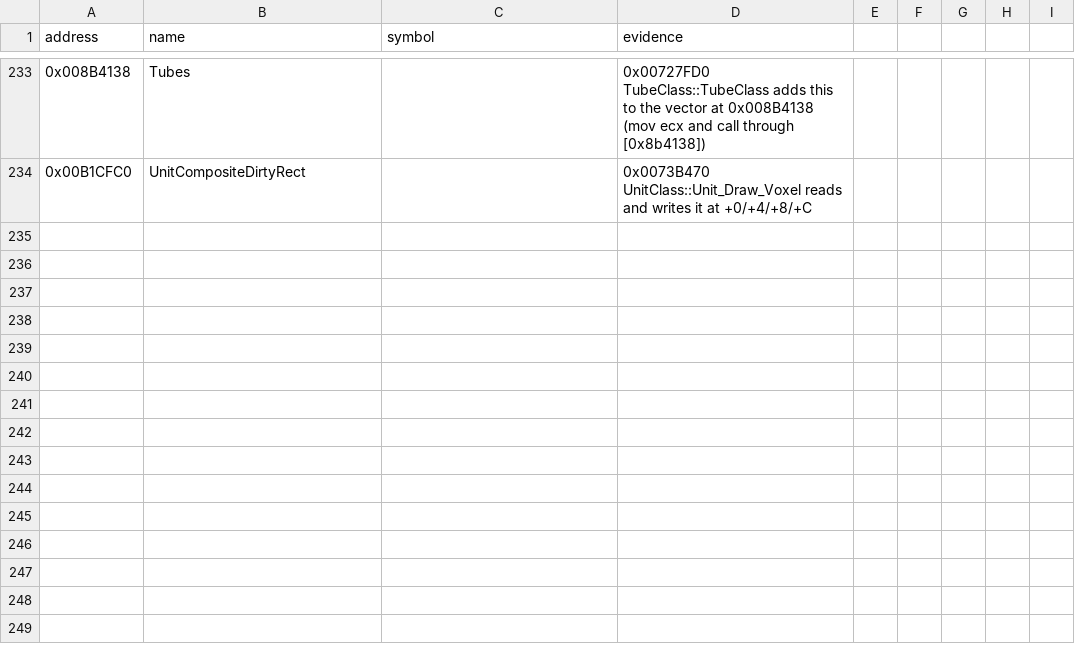
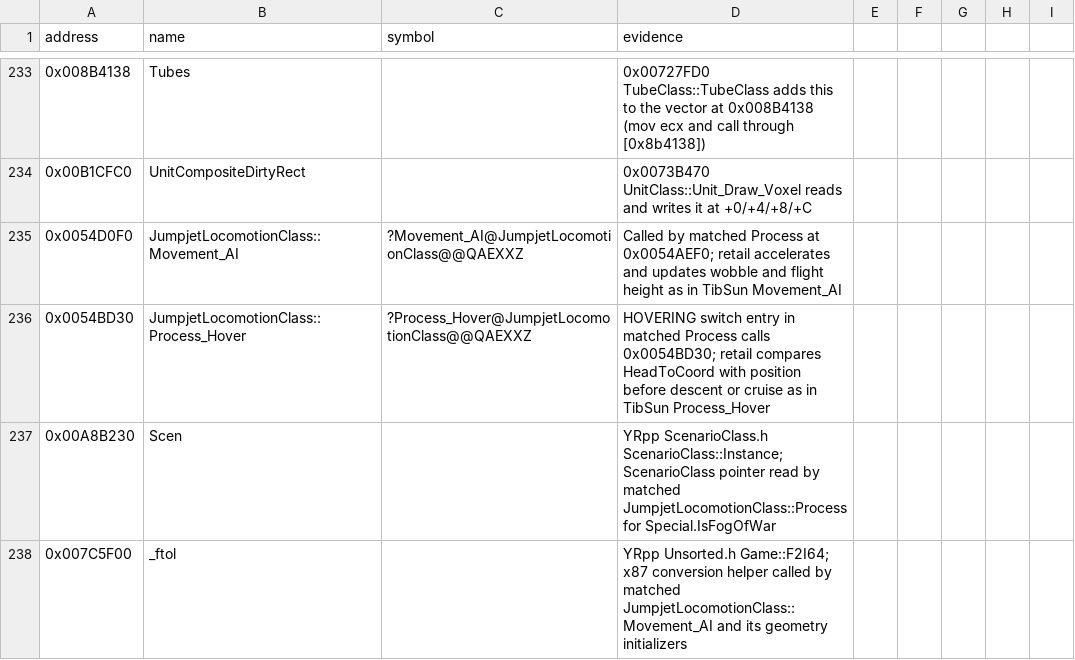
Before and after one commit to gibbo101/ra2-decomp, a CSV file: data/names.csv, drawn as a sheet; only a part is shown, gaps mark what is left out; the diff names each change by its address in the sheet, - before the commit and + after, or states it on an @@ line.

Commit message:
Implement jumpjet processing and movement AI

```diff
--- a/data/names.csv
+++ b/data/names.csv
+row 235: 0x0054D0F0 | JumpjetLocomotionClass::Movement_AI | ?Movement_AI@JumpjetLocomotionClass@@QAEXXZ | Called by matched Process at 0x0054AEF0; retail accelerates and updates wobble and flight height as in TibSun Movement_AI
+row 236: 0x0054BD30 | JumpjetLocomotionClass::Process_Hover | ?Process_Hover@JumpjetLocomotionClass@@QAEXXZ | HOVERING switch entry in matched Process calls 0x0054BD30; retail compares HeadToCoord with position before descent or cruise as in TibSun Process_Hover
+row 237: 0x00A8B230 | Scen |  | YRpp ScenarioClass.h ScenarioClass::Instance; ScenarioClass pointer read by matched JumpjetLocomotionClass::Process for Special.IsFogOfWar
+row 238: 0x007C5F00 | _ftol |  | YRpp Unsorted.h Game::F2I64; x87 conversion helper called by matched JumpjetLocomotionClass::Movement_AI and its geometry initializers
```
Also changed, not shown: 3 other files.
